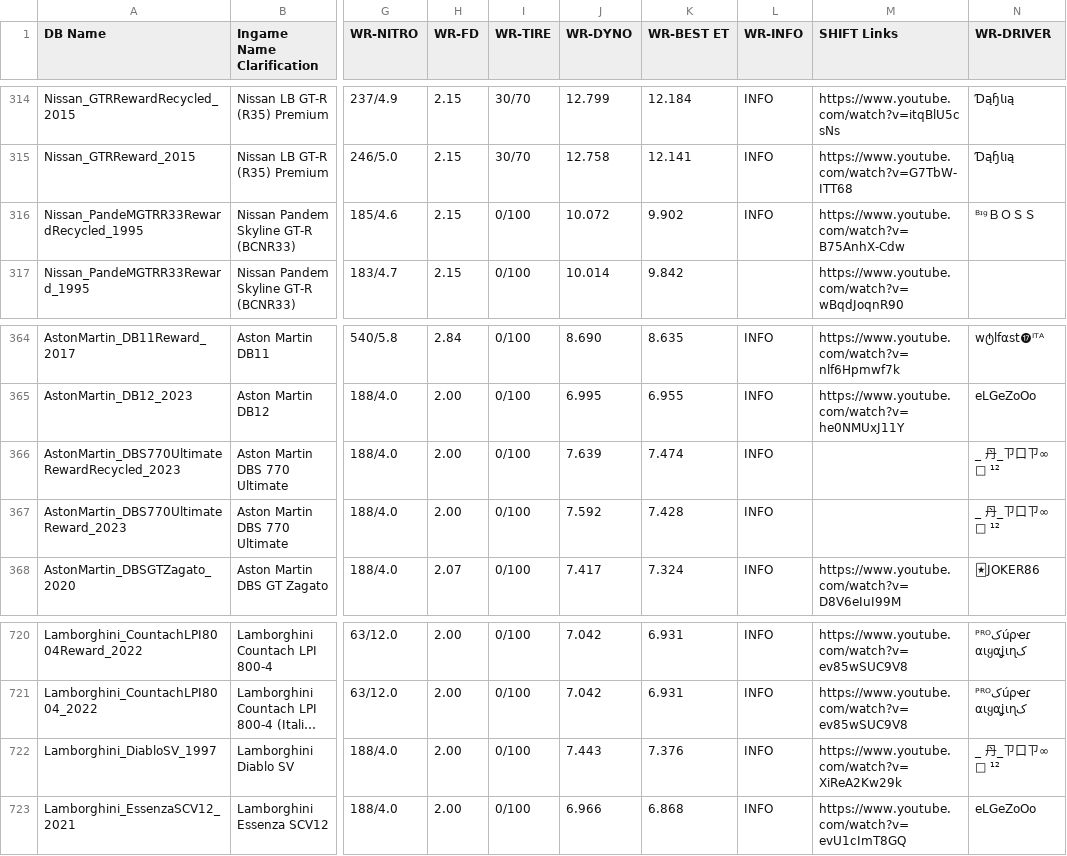
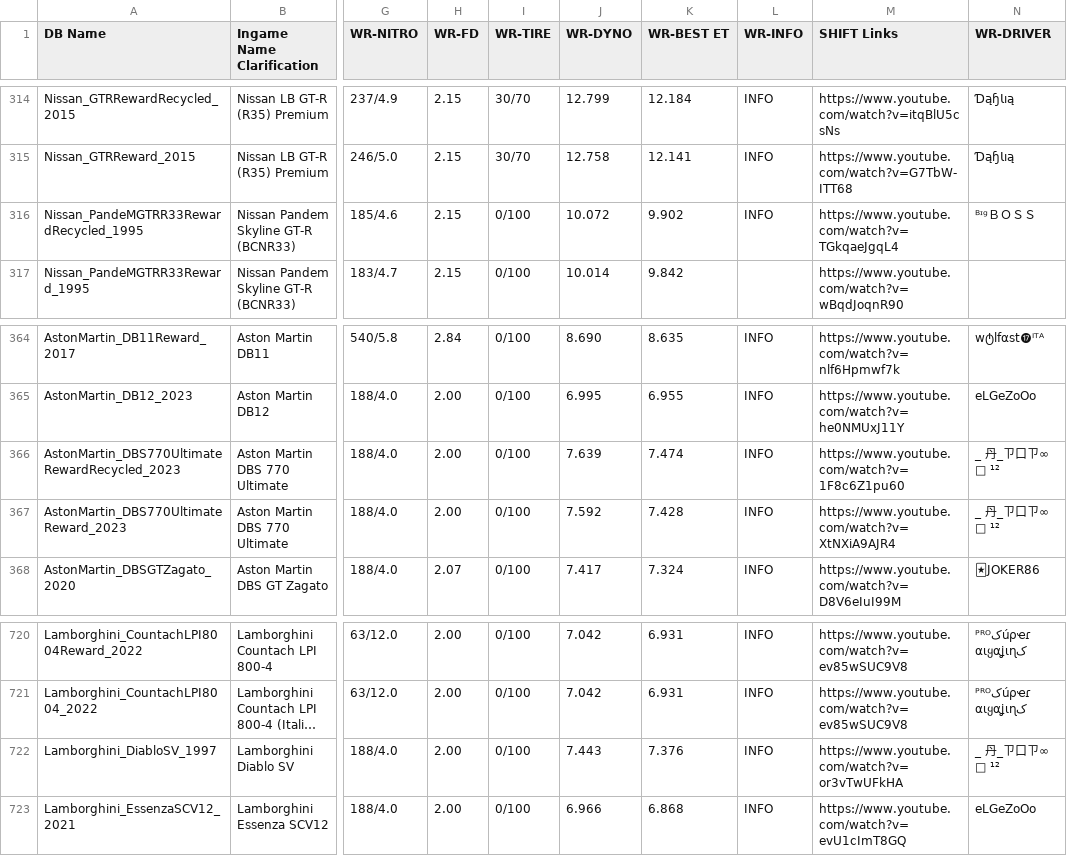
Before and after one commit to Nitro4CSR/CSR2WorldRecordsDB, a CSV file: WR-DB.csv, drawn as a sheet; only a part is shown, gaps mark what is left out; long unchanged cells end in …; the diff names each change by its address in the sheet, - before the commit and + after, or states it on an @@ line.

Commit message:
Update WR-DB.csv

```diff
--- a/WR-DB.csv
+++ b/WR-DB.csv
-M316 (SHIFT Links): https://www.youtube.com/watch?v=B75AnhX-Cdw
+M316 (SHIFT Links): https://www.youtube.com/watch?v=TGkqaeJgqL4
-M366 (SHIFT Links): (empty)
+M366 (SHIFT Links): https://www.youtube.com/watch?v=1F8c6Z1pu60
-M367 (SHIFT Links): (empty)
+M367 (SHIFT Links): https://www.youtube.com/watch?v=XtNXiA9AJR4
-M722 (SHIFT Links): https://www.youtube.com/watch?v=XiReA2Kw29k
+M722 (SHIFT Links): https://www.youtube.com/watch?v=or3vTwUFkHA
```
